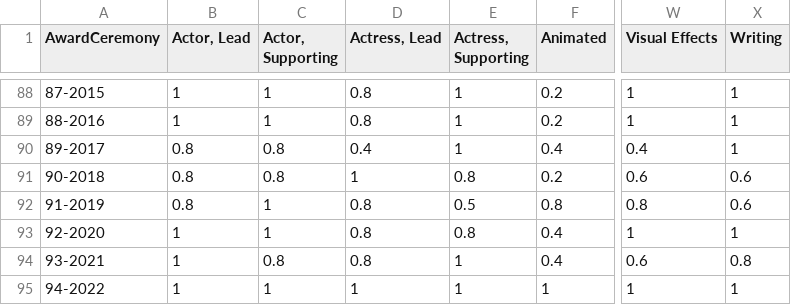
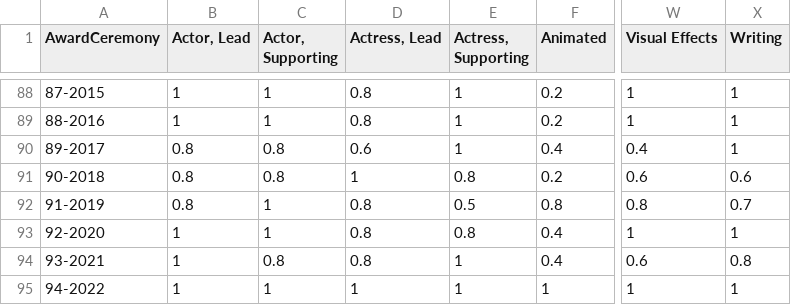
Before and after one commit to jacobmgreer/Media-Consumption, a CSV file: datasets/Oscars/AwardTypeSummary.csv, drawn as a sheet; only a part is shown, gaps mark what is left out; the diff names each change by its address in the sheet, - before the commit and + after, or states it on an @@ line.

```diff
--- a/datasets/Oscars/AwardTypeSummary.csv
+++ b/datasets/Oscars/AwardTypeSummary.csv
-D90 (Actress, Lead): 0.4
+D90 (Actress, Lead): 0.6
-X92 (Writing): 0.6
+X92 (Writing): 0.7
```
Also changed, not shown: datasets/AFI-Silver.csv, datasets/NYT1000/NYT1000Data.csv, 5 other files.
